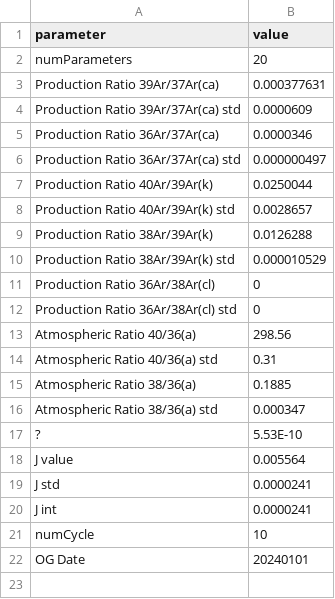
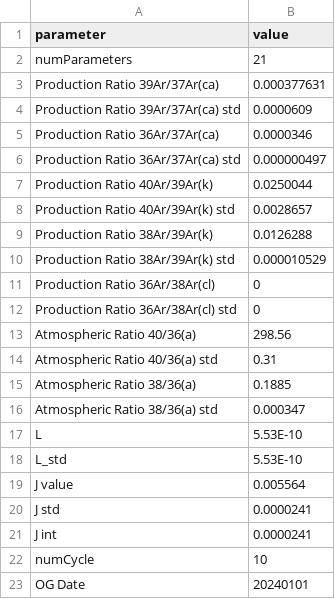
Before and after one commit to jack0930/pyARD, a CSV file: .work/setting.csv, drawn as a sheet.

Commit message:
Add the std for lambda in parameter setting

```diff
--- a/.work/setting.csv
+++ b/.work/setting.csv
@@ -1,3 +1,3 @@
 parameter,value
-numParameters,20
+numParameters,21
 Production Ratio 39Ar/37Ar(ca),0.000377631
@@ -16,3 +16,4 @@ Atmospheric Ratio 38/36(a),0.1885
 Atmospheric Ratio 38/36(a) std,0.000347
-?,5.53E-10
+L,5.53E-10
+L_std,5.53E-10
 J value,0.005564
```
Also changed, not shown: 5 other files.
